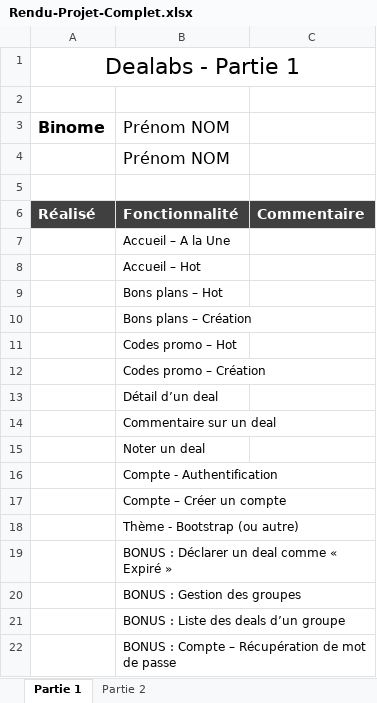
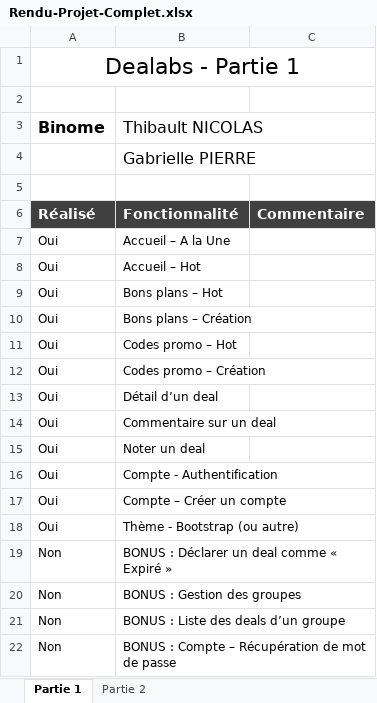
Before and after one commit to gabriellepierre/dealabs-nicolas-pierre, an Excel workbook: public/consignes/Rendu-Projet-Complet.xlsx, sheet Partie 1, drawn as a sheet; values as stored, in another font and other column widths than the file's, no borders; conditional formats not drawn; the diff names each change by its address in the sheet, - before the commit and + after, or states it on an @@ line.

```diff
--- a/public/consignes/Rendu-Projet-Complet.xlsx (sheet Partie 1)
+++ b/public/consignes/Rendu-Projet-Complet.xlsx (sheet Partie 1)
-B3: Prénom NOM
+B3: Thibault NICOLAS
-B4 (Thibault NICOLAS): Prénom NOM
+B4 (Thibault NICOLAS): Gabrielle PIERRE
-A7:A18 (Binome): (empty)
+A7:A18 (Binome): Oui
-A19:A22 (Binome): (empty)
+A19:A22 (Binome): Non
```
Also changed, not shown: sheet Partie 2.
